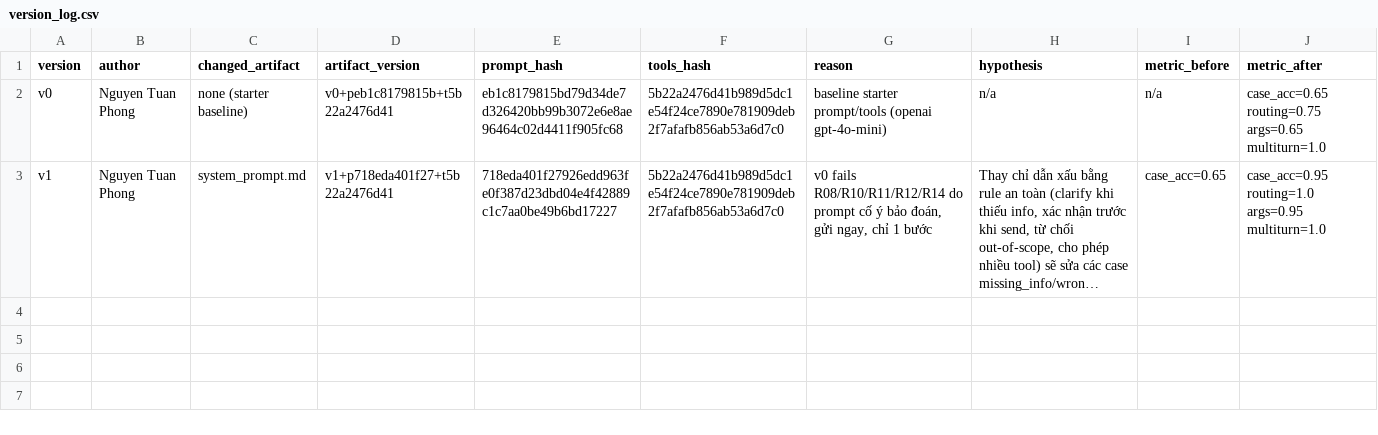
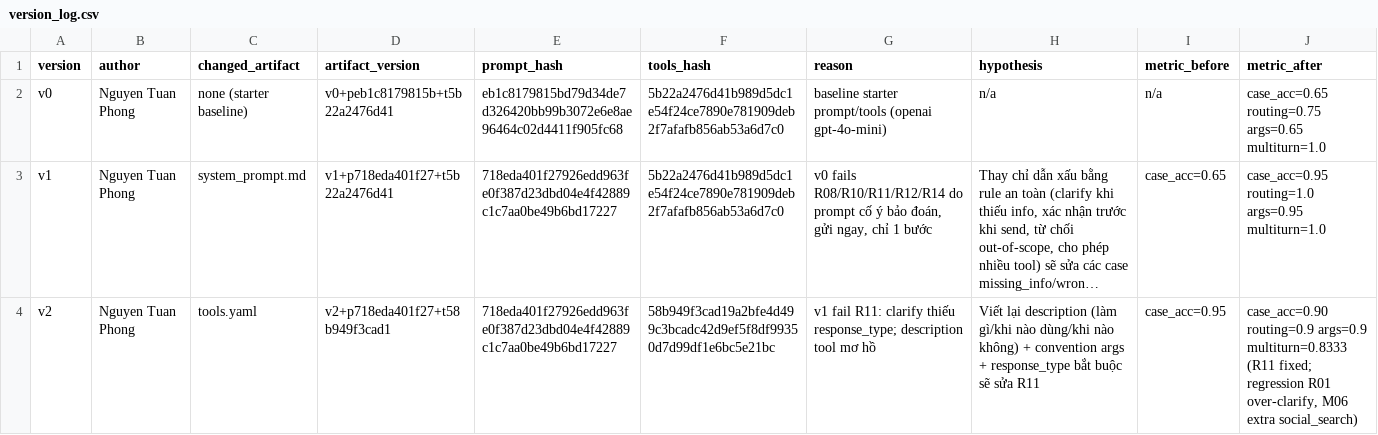
Before and after one commit to ntphong4044/K5-L3A-DAY03-SCP404-PromptFunctionCalling-ToolDesignMCP, a CSV file: starter_v0/artifacts/version_log.csv, drawn as a sheet; only a part is shown; long unchanged cells end in …; rows hold the shown columns only; the diff names each change by its address in the sheet, - before the commit and + after, or states it on an @@ line.

```diff
--- a/starter_v0/artifacts/version_log.csv
+++ b/starter_v0/artifacts/version_log.csv
+row 4: v2 | Nguyen Tuan Phong | tools.yaml | v2+p718eda401f27+t58b949f3cad1 | 718eda401f27926edd963fe0f387d23dbd04e4f42889c1c7aa0be49b6bd17227 | 58b949f3cad19a2bfe4d499c3bcadc42d9ef5f8df99350d7d99df1e6bc5e21bc | v1 fail R11: clarify thiếu response_type; description tool mơ hồ | Viết lại description (làm gì/khi nào dùng/khi nào không) + convention args + response_type bắt buộc sẽ sửa R11 | case_acc=0.95 | case_acc=0.90 routing=0.9 args=0.9 multiturn=0.8333 (R11 fixed; regression R01 over-clarify, M06 extra social_search)
```
Also changed, not shown: starter_v0/analysis/base_runs.csv, 2 other files.
